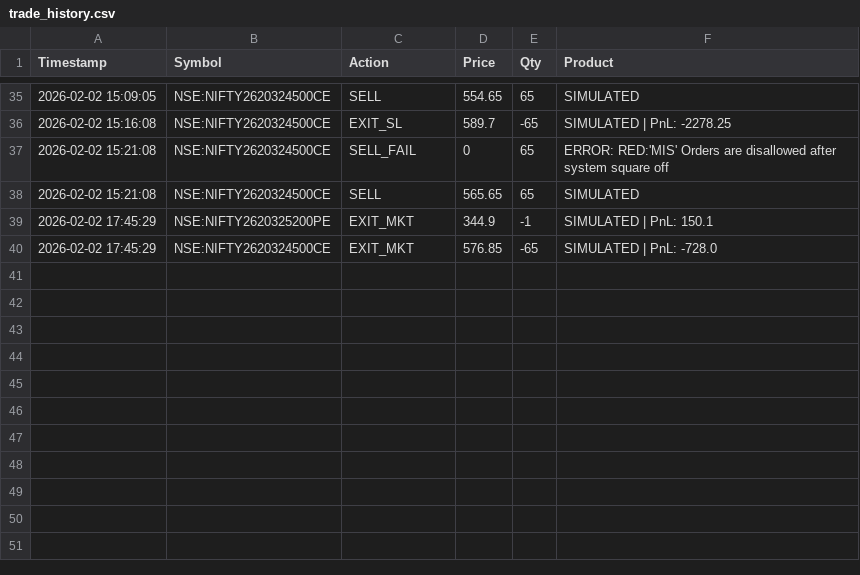
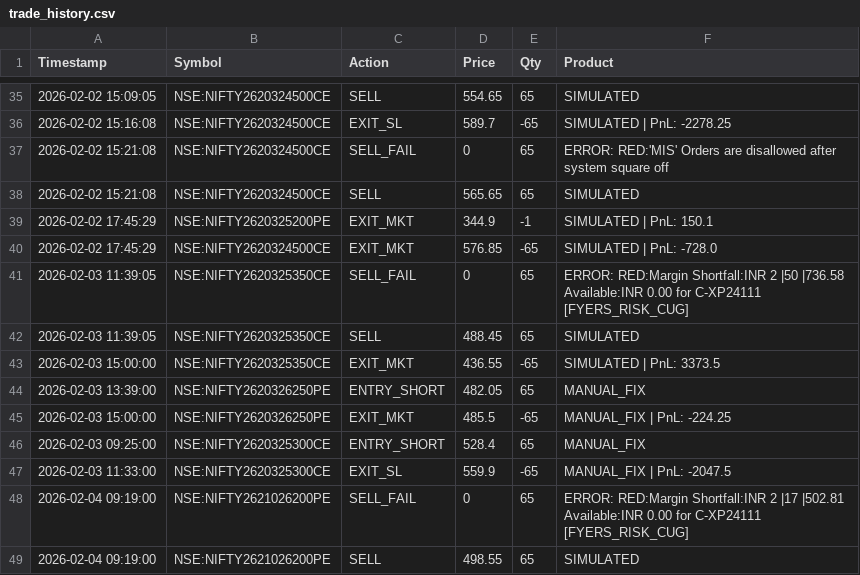
Before and after one commit to Parth7775/fyres_api, a CSV file: static/trade_history.csv, drawn as a sheet; only a part is shown, gaps mark what is left out.

```diff
--- a/static/trade_history.csv
+++ b/static/trade_history.csv
@@ -40 +40,10 @@ Timestamp,Symbol,Action,Price,Qty,Product
 2026-02-02 17:45:29,NSE:NIFTY2620324500CE,EXIT_MKT,576.85,-65,SIMULATED | PnL: -728.0
+2026-02-03 11:39:05,NSE:NIFTY2620325350CE,SELL_FAIL,0,65,ERROR: RED:Margin Shortfall:INR 2 |50 |736.58 Available:INR 0.00 for C-XP24111 [FYERS_RISK_CUG]
+2026-02-03 11:39:05,NSE:NIFTY2620325350CE,SELL,488.45,65,SIMULATED
+2026-02-03 15:00:00,NSE:NIFTY2620325350CE,EXIT_MKT,436.55,-65,SIMULATED | PnL: 3373.5
+2026-02-03 13:39:00,NSE:NIFTY2620326250PE,ENTRY_SHORT,482.05,65,MANUAL_FIX
+2026-02-03 15:00:00,NSE:NIFTY2620326250PE,EXIT_MKT,485.5,-65,MANUAL_FIX | PnL: -224.25
+2026-02-03 09:25:00,NSE:NIFTY2620325300CE,ENTRY_SHORT,528.4,65,MANUAL_FIX
+2026-02-03 11:33:00,NSE:NIFTY2620325300CE,EXIT_SL,559.9,-65,MANUAL_FIX | PnL: -2047.5
+2026-02-04 09:19:00,NSE:NIFTY2621026200PE,SELL_FAIL,0,65,ERROR: RED:Margin Shortfall:INR 2 |17 |502.81 Available:INR 0.00 for C-XP24111 [FYERS_RISK_CUG]
+2026-02-04 09:19:00,NSE:NIFTY2621026200PE,SELL,498.55,65,SIMULATED
```
Also changed, not shown: daily_data/candles/2026-02-02/NSE_NIFTY2620324400CE.csv, daily_data/candles/2026-02-02/NSE_NIFTY2620325200PE.csv, 41 other files.
